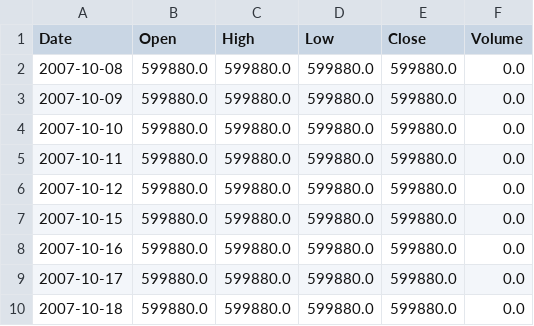
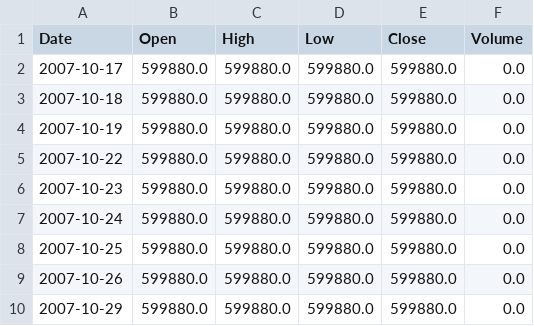
Before and after one commit to schustda/Penny-Stock-Predictor, a CSV file: data/raw_data/stock/sigo.csv, drawn as a sheet; only a part is shown; the shorter side is filled out with more unchanged rows; the diff names each change by its address in the sheet, - before the commit and + after, or states it on an @@ line.

Commit message:
updated data

```diff
--- a/data/raw_data/stock/sigo.csv
+++ b/data/raw_data/stock/sigo.csv
-row 2: 2007-10-08 | 599880.0 | 599880.0 | 599880.0 | 599880.0 | 0.0
-row 3: 2007-10-09 | 599880.0 | 599880.0 | 599880.0 | 599880.0 | 0.0
-row 4: 2007-10-10 | 599880.0 | 599880.0 | 599880.0 | 599880.0 | 0.0
-row 5: 2007-10-11 | 599880.0 | 599880.0 | 599880.0 | 599880.0 | 0.0
-row 6: 2007-10-12 | 599880.0 | 599880.0 | 599880.0 | 599880.0 | 0.0
-row 7: 2007-10-15 | 599880.0 | 599880.0 | 599880.0 | 599880.0 | 0.0
-row 8: 2007-10-16 | 599880.0 | 599880.0 | 599880.0 | 599880.0 | 0.0
```
Also changed, not shown: data/data/sigo.csv, data/raw_data/ihub/message_boards/cytr.csv, 53 other files.
